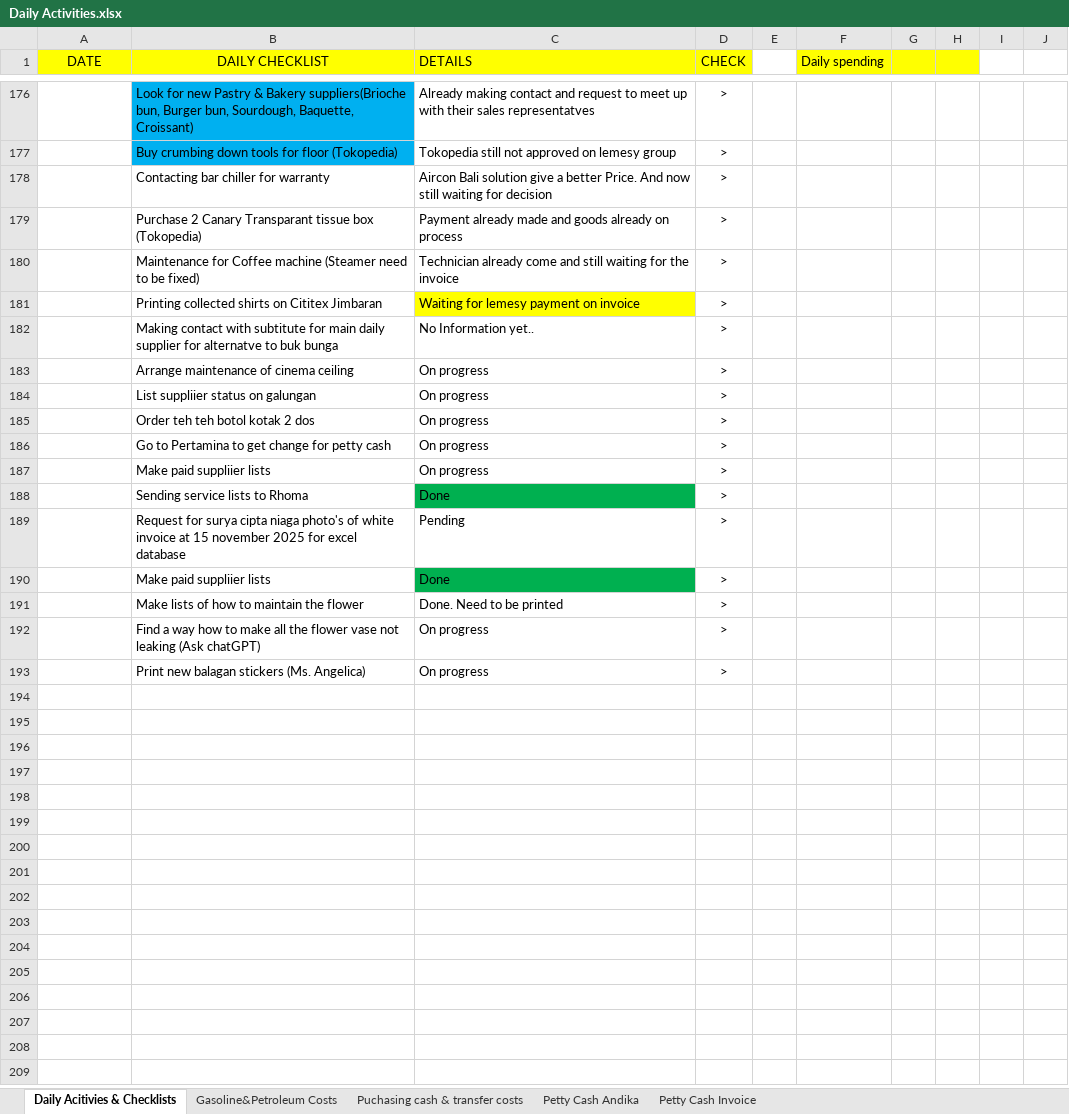
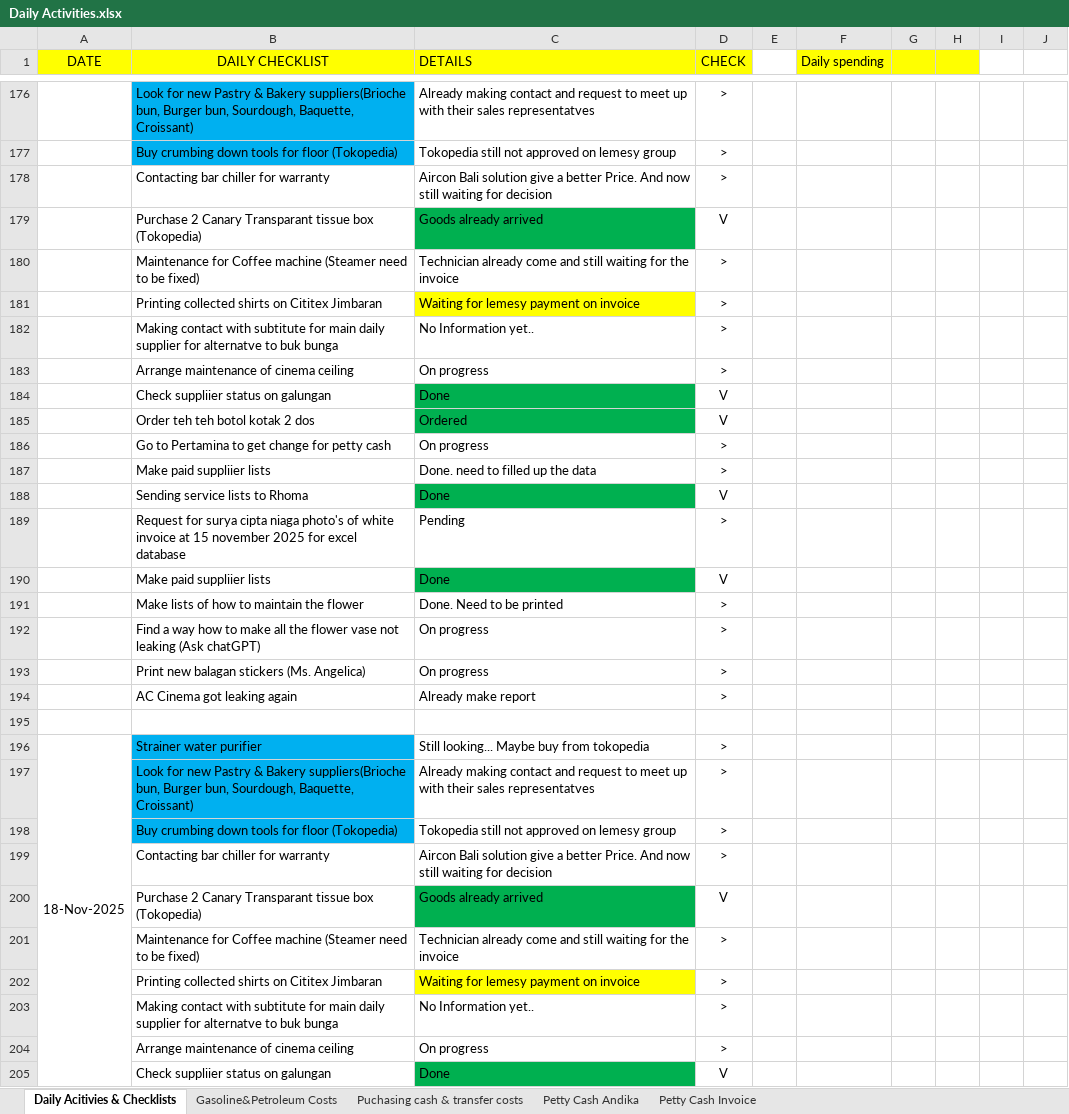
Before and after one commit to rizuki567-cyber/Purchasing-operations, an Excel workbook: Daily Activities.xlsx, sheet Daily Acitivies & Checklists, drawn as a sheet; only a part is shown, gaps mark what is left out; values as stored, in another font and other column widths than the file's, no borders; removed rows and columns are numbered as before the commit, all else as after; the diff covers the shown part only; the diff names each change by its address in the sheet, - before the commit and + after, or states it on an @@ line.

```diff
--- a/Daily Activities.xlsx (sheet Daily Acitivies & Checklists)
+++ b/Daily Activities.xlsx (sheet Daily Acitivies & Checklists)
-row 179:  | Purchase 2 Canary Transparant tissue box (Tokopedia) | Payment already made and goods already on process | >
+row 179:  | Purchase 2 Canary Transparant tissue box (Tokopedia) | Goods already arrived | V
-row 184:  | List suppliier status on galungan | On progress | >
-row 185:  | Order teh teh botol kotak 2 dos | On progress | >
+row 184:  | Check suppliier status on galungan | Done | V
+row 185:  | Order teh teh botol kotak 2 dos | Ordered | V
-C187 (DETAILS): On progress
+C187 (DETAILS): Done. need to filled up the data
-D188 (CHECK): >
+D188 (CHECK): V
-D190 (CHECK): >
+D190 (CHECK): V
+row 194:  | AC Cinema got leaking again | Already make report | >
+row 195: (empty)
+row 196: 18-Nov-2025 | Strainer water purifier | Still looking... Maybe buy from tokopedia | >
+row 197:  | Look for new Pastry & Bakery suppliers(Brioche bun, Burger bun, Sourdough, Baquette, Croissant) | Already making contact and request to meet up with their sales representatves | >
+row 198:  | Buy crumbing down tools for floor (Tokopedia) | Tokopedia still not approved on lemesy group | >
+row 199:  | Contacting bar chiller for warranty | Aircon Bali solution give a better Price. And now still waiting for decision | >
+row 200:  | Purchase 2 Canary Transparant tissue box (Tokopedia) | Goods already arrived | V
+row 201:  | Maintenance for Coffee machine (Steamer need to be fixed) | Technician already come and still waiting for the invoice | >
+row 202:  | Printing collected shirts on Cititex Jimbaran | Waiting for lemesy payment on invoice | >
+row 203:  | Making contact with subtitute for main daily supplier for alternatve to buk bunga | No Information yet.. | >
+row 204:  | Arrange maintenance of cinema ceiling | On progress | >
+row 205:  | Check suppliier status on galungan | Done | V
```
Also changed, not shown: 10 added rows elsewhere in this sheet, NOVEMBER/NOVEMBER FLOOR.xlsx, Price comparisons.xlsx, 3 other files.
